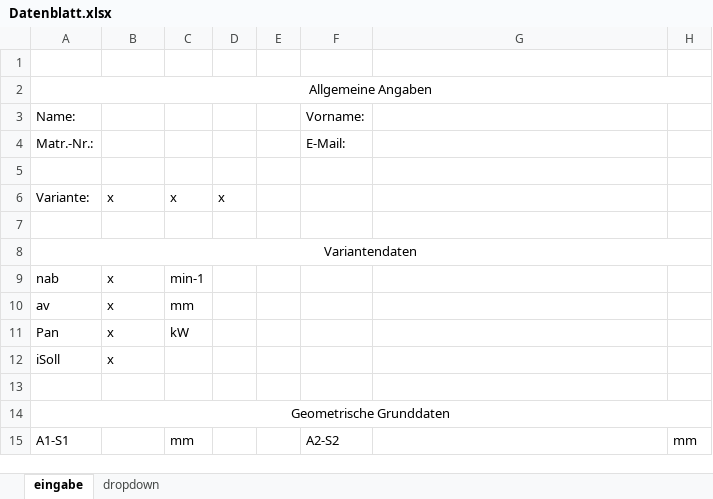
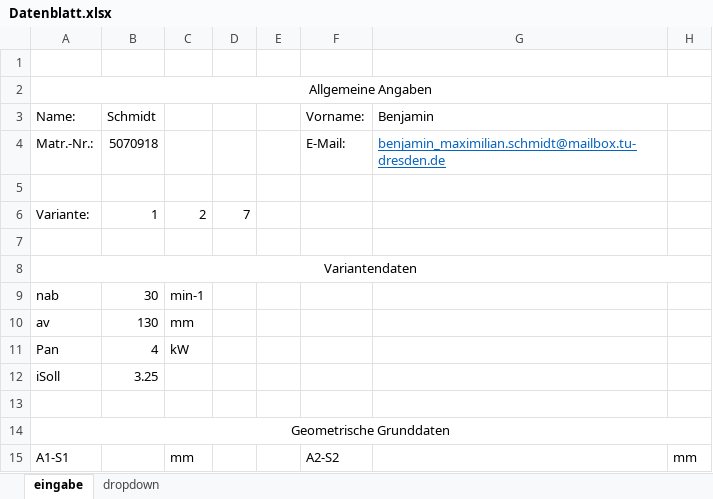
Before and after one commit to benniS99-git/konstruktionsbeleg, an Excel workbook: Datenblatt.xlsx, sheet eingabe, drawn as a sheet; only a part is shown; values as stored, in another font and other column widths than the file's, no borders; charts and pictures and conditional formats not drawn; the diff names each change by its address in the sheet, - before the commit and + after, or states it on an @@ line.

```diff
--- a/Datenblatt.xlsx (sheet eingabe)
+++ b/Datenblatt.xlsx (sheet eingabe)
-B3: (empty)
+B3: Schmidt
-G3: (empty)
+G3: Benjamin
-B4 (Schmidt): (empty)
+B4 (Schmidt): 5070918
-G4 (Benjamin): (empty)
+G4 (Benjamin): benjamin_maximilian.schmidt@mailbox.tu-dresden.de
-B6 (Schmidt): x
+B6 (Schmidt): 1
-C6: x
+C6: 2
-D6: x
+D6: 7
-B9 (Schmidt): x
+B9 (Schmidt): 30
-B10 (Schmidt): x
+B10 (Schmidt): 130
-B11 (Schmidt): x
+B11 (Schmidt): 4
-B12 (Schmidt): x
+B12 (Schmidt): 3.25
```
Also changed, not shown: 1 other file.
